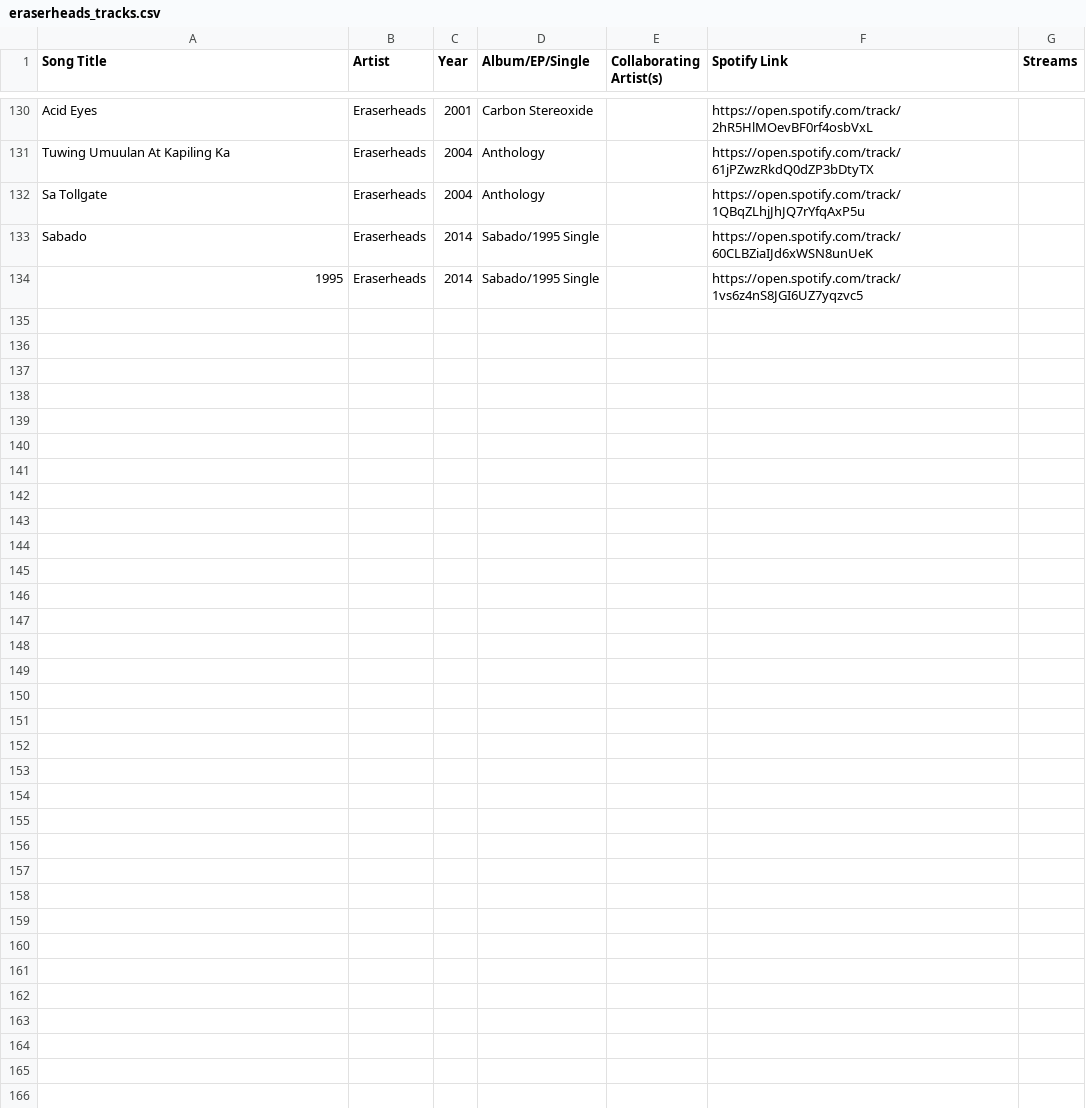
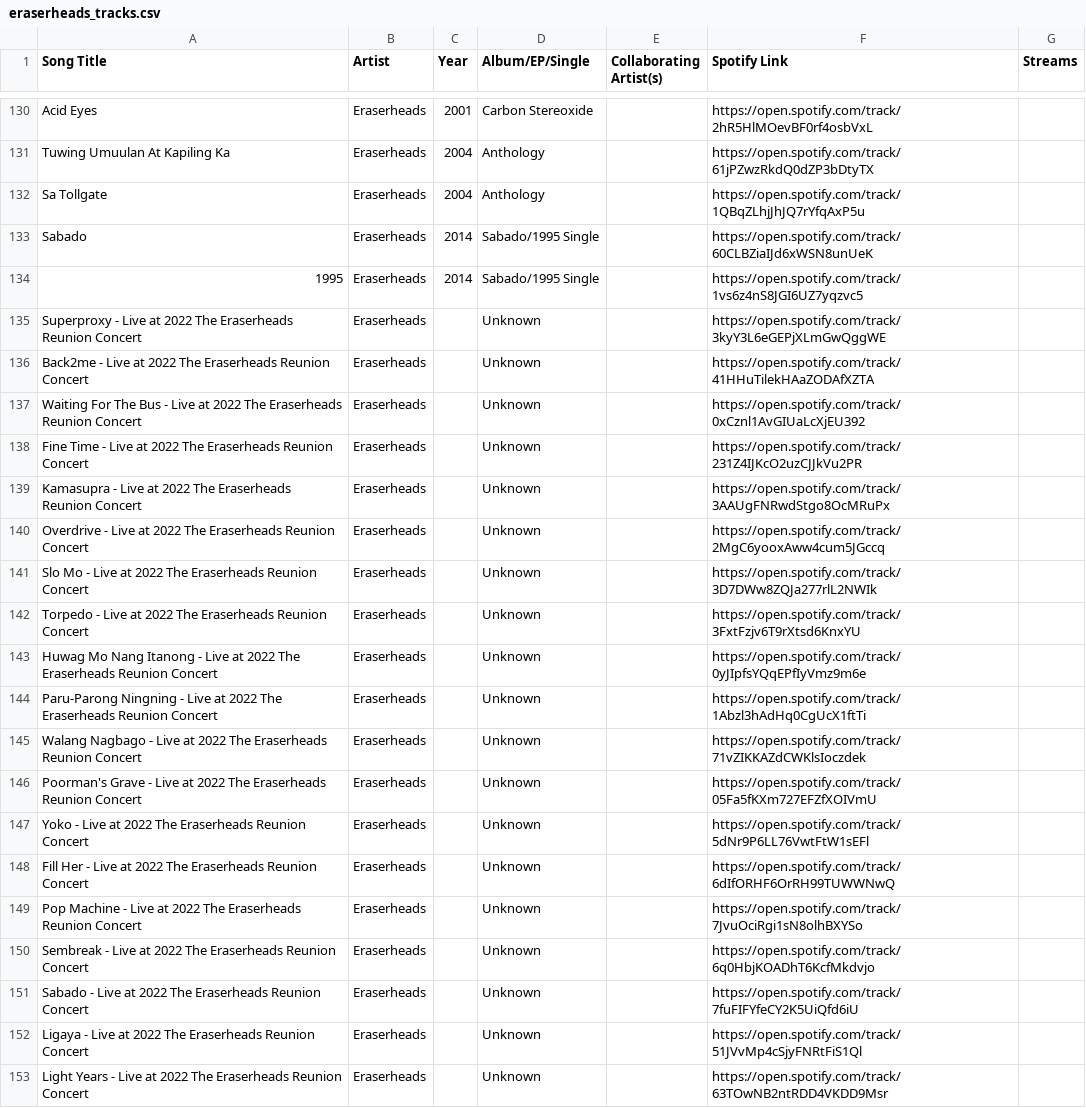
Before and after one commit to ecaps24/sb19-analytics, a CSV file: eraserheads_tracks.csv, drawn as a sheet; only a part is shown, gaps mark what is left out; the diff covers the shown part only; the diff names each change by its address in the sheet, - before the commit and + after, or states it on an @@ line.

Commit message:
Track discovery: 121 new tracks added (2026-03-14)

```diff
--- a/eraserheads_tracks.csv
+++ b/eraserheads_tracks.csv
+row 135: Superproxy - Live at 2022 The Eraserheads Reunion Concert | Eraserheads |  | Unknown |  | https://open.spotify.com/track/3kyY3L6eGEPjXLmGwQggWE
+row 136: Back2me - Live at 2022 The Eraserheads Reunion Concert | Eraserheads |  | Unknown |  | https://open.spotify.com/track/41HHuTilekHAaZODAfXZTA
+row 137: Waiting For The Bus - Live at 2022 The Eraserheads Reunion Concert | Eraserheads |  | Unknown |  | https://open.spotify.com/track/0xCznl1AvGIUaLcXjEU392
+row 138: Fine Time - Live at 2022 The Eraserheads Reunion Concert | Eraserheads |  | Unknown |  | https://open.spotify.com/track/231Z4IJKcO2uzCJJkVu2PR
+row 139: Kamasupra - Live at 2022 The Eraserheads Reunion Concert | Eraserheads |  | Unknown |  | https://open.spotify.com/track/3AAUgFNRwdStgo8OcMRuPx
+row 140: Overdrive - Live at 2022 The Eraserheads Reunion Concert | Eraserheads |  | Unknown |  | https://open.spotify.com/track/2MgC6yooxAww4cum5JGccq
+row 141: Slo Mo - Live at 2022 The Eraserheads Reunion Concert | Eraserheads |  | Unknown |  | https://open.spotify.com/track/3D7DWw8ZQJa277rlL2NWIk
+row 142: Torpedo - Live at 2022 The Eraserheads Reunion Concert | Eraserheads |  | Unknown |  | https://open.spotify.com/track/3FxtFzjv6T9rXtsd6KnxYU
+row 143: Huwag Mo Nang Itanong - Live at 2022 The Eraserheads Reunion Concert | Eraserheads |  | Unknown |  | https://open.spotify.com/track/0yJIpfsYQqEPfIyVmz9m6e
+row 144: Paru-Parong Ningning - Live at 2022 The Eraserheads Reunion Concert | Eraserheads |  | Unknown |  | https://open.spotify.com/track/1Abzl3hAdHq0CgUcX1ftTi
+row 145: Walang Nagbago - Live at 2022 The Eraserheads Reunion Concert | Eraserheads |  | Unknown |  | https://open.spotify.com/track/71vZIKKAZdCWKlsIoczdek
+row 146: Poorman's Grave - Live at 2022 The Eraserheads Reunion Concert | Eraserheads |  | Unknown |  | https://open.spotify.com/track/05Fa5fKXm727EFZfXOIVmU
+row 147: Yoko - Live at 2022 The Eraserheads Reunion Concert | Eraserheads |  | Unknown |  | https://open.spotify.com/track/5dNr9P6LL76VwtFtW1sEFl
+row 148: Fill Her - Live at 2022 The Eraserheads Reunion Concert | Eraserheads |  | Unknown |  | https://open.spotify.com/track/6dIfORHF6OrRH99TUWWNwQ
+row 149: Pop Machine - Live at 2022 The Eraserheads Reunion Concert | Eraserheads |  | Unknown |  | https://open.spotify.com/track/7JvuOciRgi1sN8olhBXYSo
+row 150: Sembreak - Live at 2022 The Eraserheads Reunion Concert | Eraserheads |  | Unknown |  | https://open.spotify.com/track/6q0HbjKOADhT6KcfMkdvjo
+row 151: Sabado - Live at 2022 The Eraserheads Reunion Concert | Eraserheads |  | Unknown |  | https://open.spotify.com/track/7fuFIFYfeCY2K5UiQfd6iU
+row 152: Ligaya - Live at 2022 The Eraserheads Reunion Concert | Eraserheads |  | Unknown |  | https://open.spotify.com/track/51JVvMp4cSjyFNRtFiS1Ql
+row 153: Light Years - Live at 2022 The Eraserheads Reunion Concert | Eraserheads |  | Unknown |  | https://open.spotify.com/track/63TOwNB2ntRDD4VKDD9Msr
```
Also changed, not shown: 9 added rows elsewhere in this file, 1621_tracks.csv, amiel sol_tracks.csv, 23 other files.
